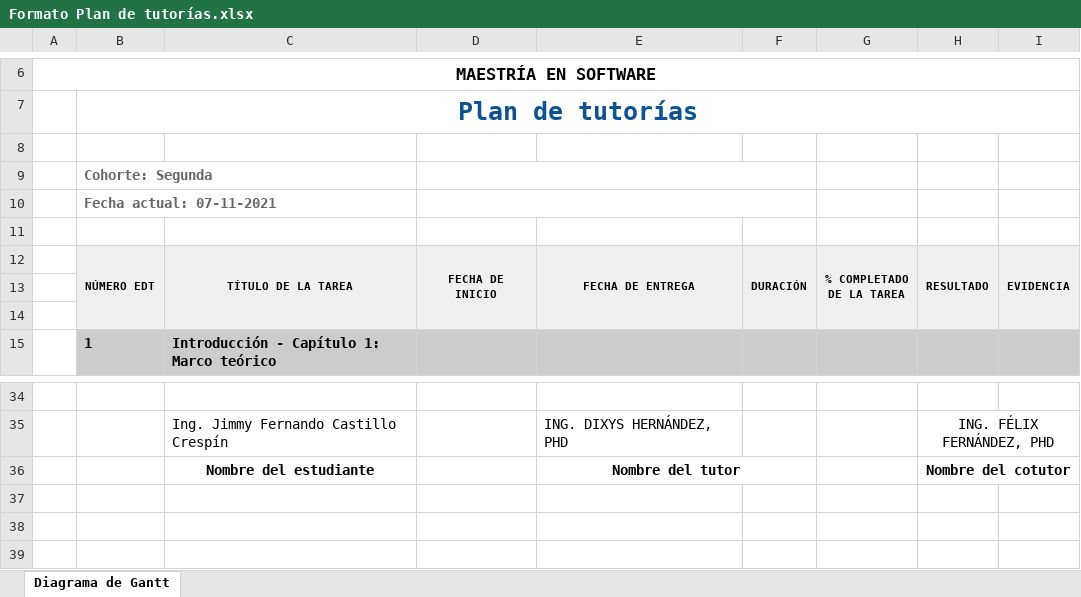
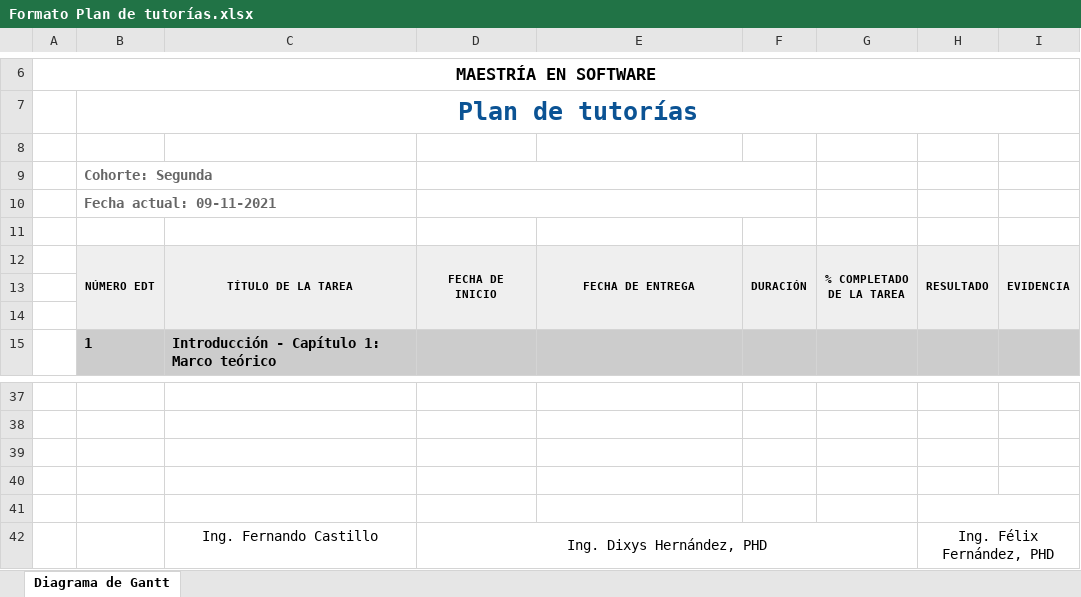
Before and after one commit to jfnando3030/Maestria-de-Sofware, an Excel workbook: Tesis/Formato Plan de tutorías.xlsx, sheet Diagrama de Gantt, drawn as a sheet; only a part is shown, gaps mark what is left out; values as stored, in another font and other column widths than the file's, no borders; charts and pictures and conditional formats not drawn; removed rows and columns are numbered as before the commit, all else as after; the diff covers the shown part only; the diff names each change by its address in the sheet, - before the commit and + after, or states it on an @@ line.

```diff
--- a/Tesis/Formato Plan de tutorías.xlsx (sheet Diagrama de Gantt)
+++ b/Tesis/Formato Plan de tutorías.xlsx (sheet Diagrama de Gantt)
-B10: Fecha actual: 07-11-2021
+B10: Fecha actual: 09-11-2021
-row 38:  |  | Ing. Jimmy Fernando Castillo Crespín |  | ING. DIXYS HERNÁNDEZ, PHD |  |  | ING. FÉLIX FERNÁNDEZ, PHD
+row 38: (empty)
-H35:I35 merged
-row 39:  |  | Nombre del estudiante |  | Nombre del tutor |  |  | Nombre del cotutor
+row 39: (empty)
-E36:F36 merged
-H36:I36 merged
+row 40: (empty)
+row 41: (empty)
+row 42:  |  | Ing. Fernando Castillo | Ing. Dixys Hernández, PHD |  |  |  | Ing. Félix Fernández, PHD
```
Also changed, not shown: 14 added rows, 11 removed rows and 8 edited cells elsewhere in this sheet, 1 other file.
